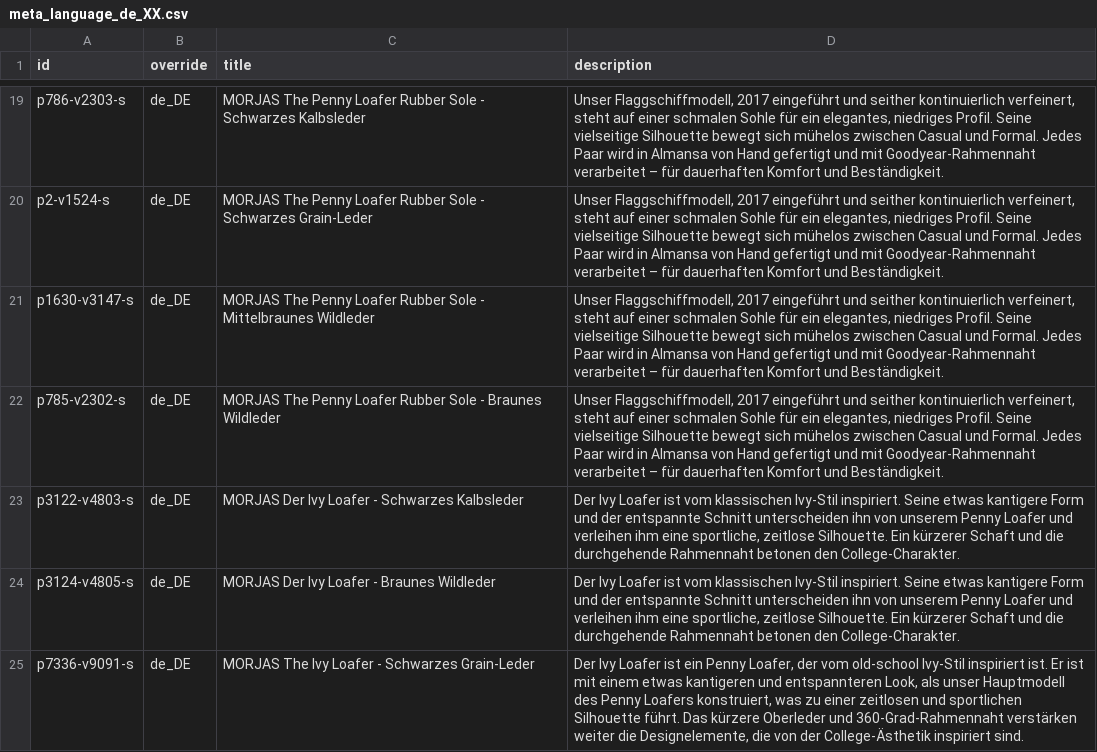
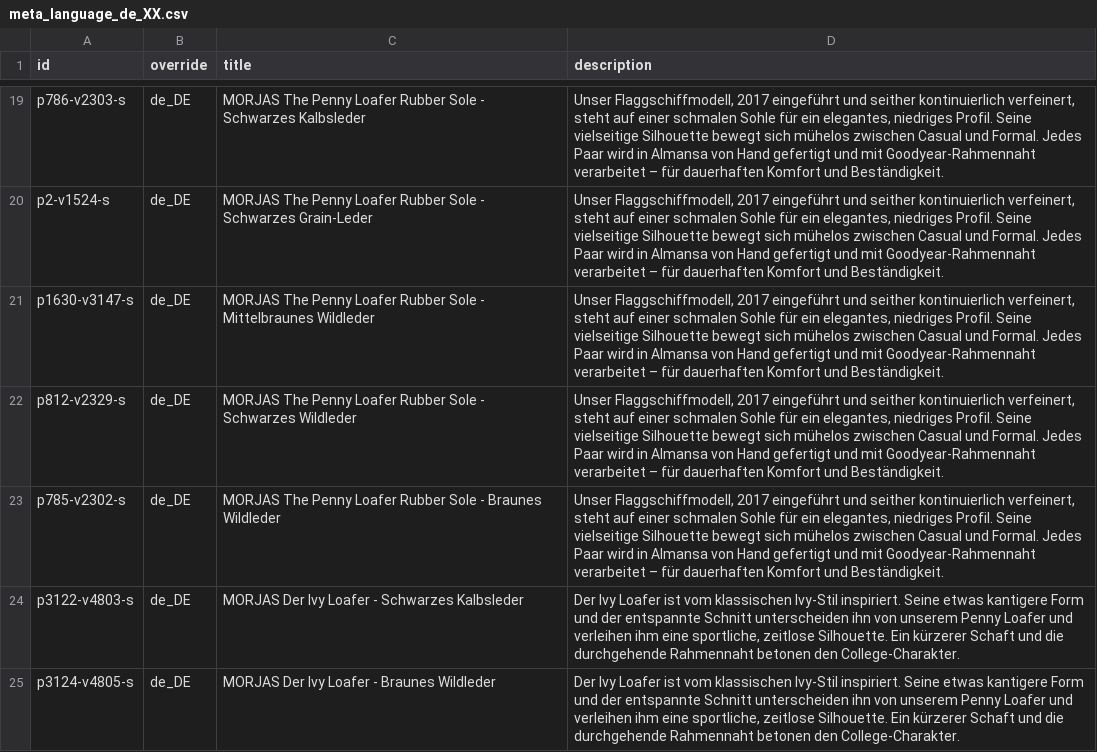
Before and after one commit to PJW134/meta-feeds, a CSV file: docs/meta_language_de_XX.csv, drawn as a sheet; only a part is shown, gaps mark what is left out; the shorter side is filled out with more unchanged rows.

```diff
--- a/docs/meta_language_de_XX.csv
+++ b/docs/meta_language_de_XX.csv
@@ -21,2 +21,3 @@ p2-v1524-s,de_DE,MORJAS The Penny Loafer Rubber Sole - Schwarzes Grain-Leder,"Un
 p1630-v3147-s,de_DE,MORJAS The Penny Loafer Rubber Sole - Mittelbraunes Wildleder,"Unser Flaggschiffmodell, 2017 eingeführt und seither kontinuierlich verfeinert, steht auf einer schmalen Sohle für ein elegantes, niedriges Profil. Seine vielseitige Silhouette bewegt sich mühelos zwischen Casual und Formal. Jedes Paar wird in Almansa von Hand gefertigt und mit Goodyear-Rahmennaht verarbeitet – für dauerhaften Komfort und Beständigkeit."
+p812-v2329-s,de_DE,MORJAS The Penny Loafer Rubber Sole - Schwarzes Wildleder,"Unser Flaggschiffmodell, 2017 eingeführt und seither kontinuierlich verfeinert, steht auf einer schmalen Sohle für ein elegantes, niedriges Profil. Seine vielseitige Silhouette bewegt sich mühelos zwischen Casual und Formal. Jedes Paar wird in Almansa von Hand gefertigt und mit Goodyear-Rahmennaht verarbeitet – für dauerhaften Komfort und Beständigkeit."
 p785-v2302-s,de_DE,MORJAS The Penny Loafer Rubber Sole - Braunes Wildleder,"Unser Flaggschiffmodell, 2017 eingeführt und seither kontinuierlich verfeinert, steht auf einer schmalen Sohle für ein elegantes, niedriges Profil. Seine vielseitige Silhouette bewegt sich mühelos zwischen Casual und Formal. Jedes Paar wird in Almansa von Hand gefertigt und mit Goodyear-Rahmennaht verarbeitet – für dauerhaften Komfort und Beständigkeit."
```
Also changed, not shown: docs/meta_country_feed.csv, docs/meta_language_fr_XX.csv, 3 other files.
